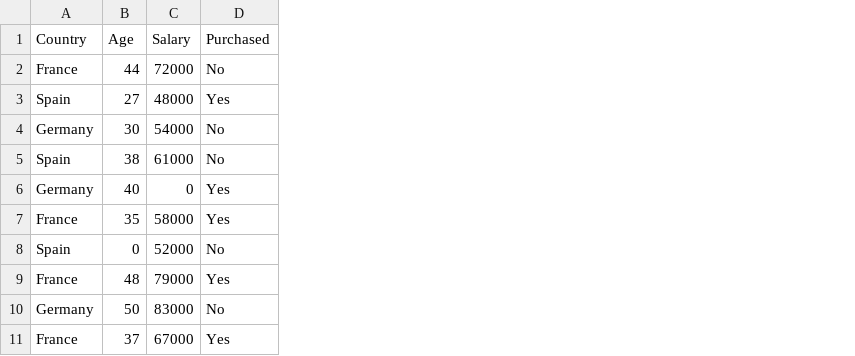
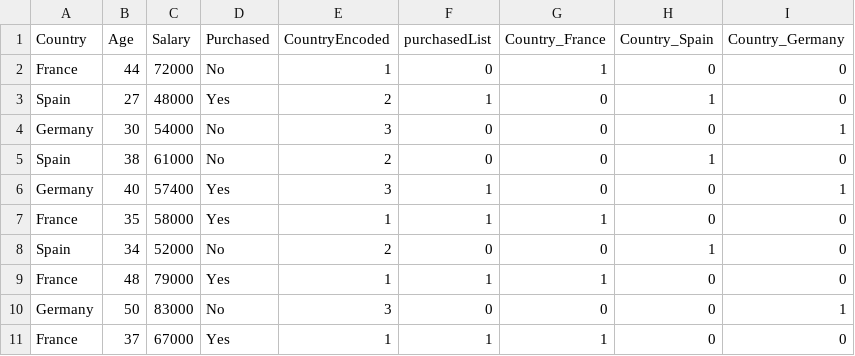
Before and after one commit to rajashri03/MachineLearning, a CSV file: MachineLearning_Ds/bin/Debug/netcoreapp3.1/data_preprocessing.csv, drawn as a sheet; the diff names each change by its address in the sheet, - before the commit and + after, or states it on an @@ line.

Commit message:
[Rajashri]-handled missing value and one hot encoding

```diff
--- a/MachineLearning_Ds/bin/Debug/netcoreapp3.1/data_preprocessing.csv
+++ b/MachineLearning_Ds/bin/Debug/netcoreapp3.1/data_preprocessing.csv
+column E (CountryEncoded), rows 2-11: 1 | 2 | 3 | 2 | 3 | 1 | 2 | 1 | 3 | 1
+column F (purchasedList), rows 2-11: 0 | 1 | 0 | 0 | 1 | 1 | 0 | 1 | 0 | 1
+column G (Country_France), rows 2-11: 1 | 0 | 0 | 0 | 0 | 1 | 0 | 1 | 0 | 1
+column H (Country_Spain), rows 2-11: 0 | 1 | 0 | 1 | 0 | 0 | 1 | 0 | 0 | 0
+column I (Country_Germany), rows 2-11: 0 | 0 | 1 | 0 | 1 | 0 | 0 | 0 | 1 | 0
-C6 (Salary): 0
+C6 (Salary): 57400
-B8 (Age): 0
+B8 (Age): 34
```
Also changed, not shown: MachineLearning_Ds/data_preprocessing.csv, 10 other files.
